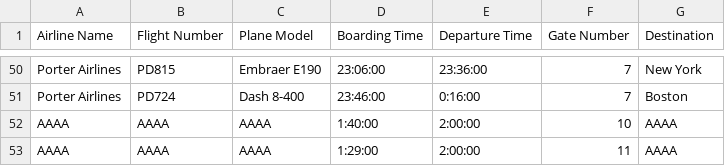
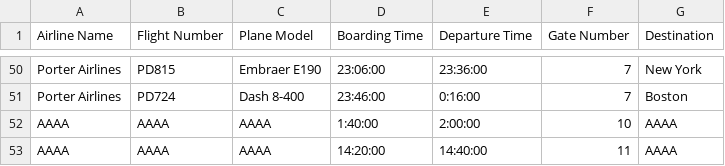
Before and after one commit to quinccccccccc2/Project2, a CSV file: Flight info.csv, drawn as a sheet; only a part is shown, gaps mark what is left out.

```diff
--- a/Flight info.csv
+++ b/Flight info.csv
@@ -52,2 +52,2 @@ Porter Airlines,PD724,Dash 8-400,23:46:00,0:16:00,7,Boston
 AAAA,AAAA,AAAA,1:40:00,2:00:00,10,AAAA
-AAAA,AAAA,AAAA,1:29:00,2:00:00,11,AAAA
+AAAA,AAAA,AAAA,14:20:00,14:40:00,11,AAAA
```
Also changed, not shown: 7 other files.
